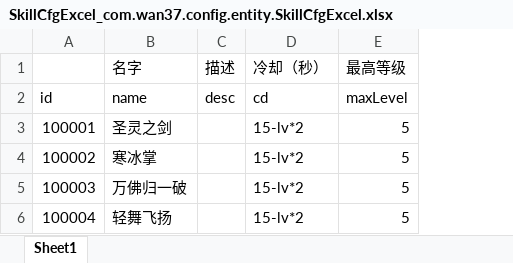
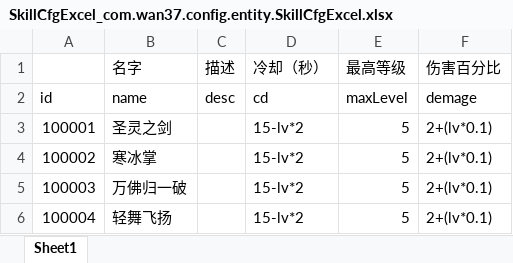
Before and after one commit to brucelevis/mmorpg-linxinda, an Excel workbook: server/docs/SkillCfgExcel_com.wan37.config.entity.SkillCfgExcel.xlsx, sheet Sheet1, drawn as a sheet; values as stored, in another font and other column widths than the file's, no borders; the diff names each change by its address in the sheet, - before the commit and + after, or states it on an @@ line.

```diff
--- a/server/docs/SkillCfgExcel_com.wan37.config.entity.SkillCfgExcel.xlsx (sheet Sheet1)
+++ b/server/docs/SkillCfgExcel_com.wan37.config.entity.SkillCfgExcel.xlsx (sheet Sheet1)
+column F (伤害百分比), rows 2-6: demage | 2+(lv*0.1) | 2+(lv*0.1) | 2+(lv*0.1) | 2+(lv*0.1)
```
Also changed, not shown: 17 other files.
